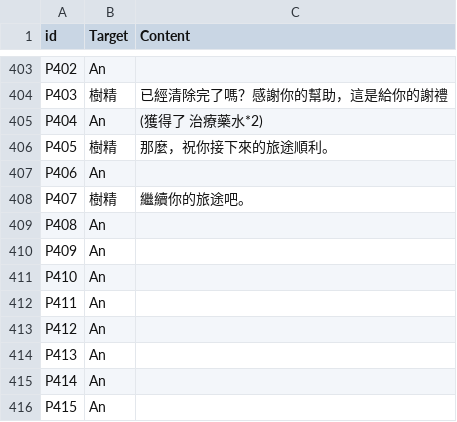
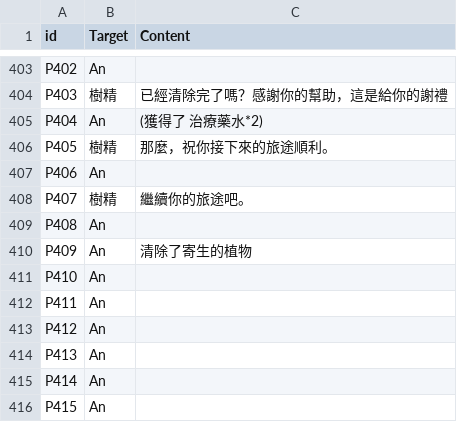
Before and after one commit to kyon125/until_sunset2, a CSV file: Assets/Resources/Plot.csv, drawn as a sheet; only a part is shown, gaps mark what is left out.

```diff
--- a/Assets/Resources/Plot.csv
+++ b/Assets/Resources/Plot.csv
@@ -409,3 +409,3 @@ P407,樹精,繼續你的旅途吧。
 P408,An,
-P409,An,
+P409,An,清除了寄生的植物
 P410,An,
```
Also changed, not shown: 16 other files.
